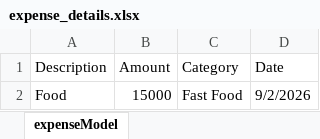
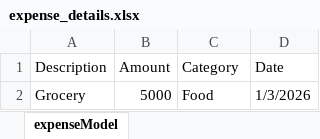
Before and after one commit to SwatiJoshi08/ExpenseTracker, an Excel workbook: backend/expense_details.xlsx, sheet expenseModel, drawn as a sheet; values as stored, in another font and other column widths than the file's, no borders; removed rows and columns are numbered as before the commit, all else as after; the diff names each change by its address in the sheet, - before the commit and + after, or states it on an @@ line.

```diff
--- a/backend/expense_details.xlsx (sheet expenseModel)
+++ b/backend/expense_details.xlsx (sheet expenseModel)
-row 2: Food | 15000 | Fast Food | 9/2/2026
+row 2: Grocery | 5000 | Food | 1/3/2026
```
Also changed, not shown: backend/income_details.xlsx, 7 other files.
